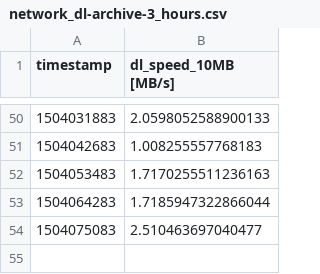
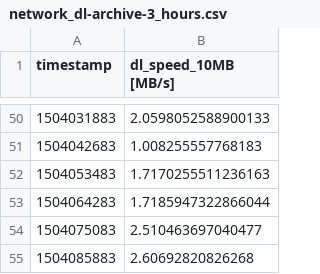
Before and after one commit to kevinshouse/kevinshouse.github.com, a CSV file: network_dl-archive-3_hours.csv, drawn as a sheet; only a part is shown, gaps mark what is left out.

```diff
--- a/network_dl-archive-3_hours.csv
+++ b/network_dl-archive-3_hours.csv
@@ -54 +54,2 @@ timestamp,dl_speed_10MB [MB/s]
 1504075083,2.510463697040477
+1504085883,2.60692820826268
```
Also changed, not shown: network_dl-7_days.csv, network_ping-7_days.csv, 7 other files.
